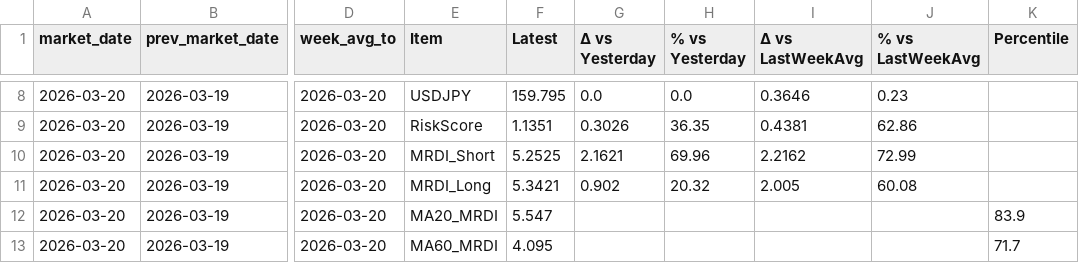
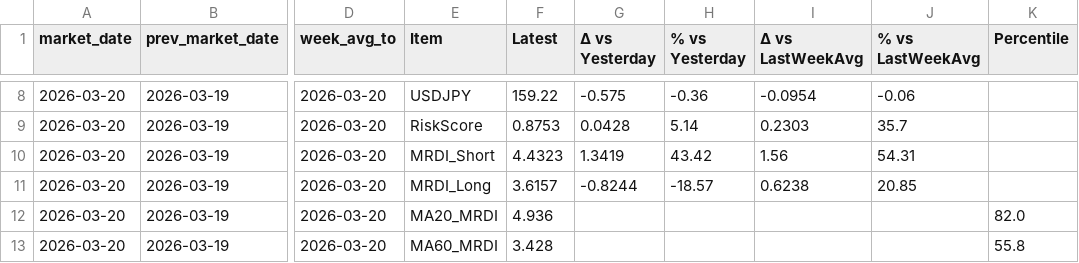
Before and after one commit to ebnr321130921-pixel/finance-report, a CSV file: 3_US_Index/data/market_summary_table.csv, drawn as a sheet; only a part is shown, gaps mark what is left out; the diff covers the shown part only; the diff names each change by its address in the sheet, - before the commit and + after, or states it on an @@ line.

```diff
--- a/3_US_Index/data/market_summary_table.csv
+++ b/3_US_Index/data/market_summary_table.csv
-F8 (Latest): 159.795
+F8 (Latest): 159.22
-G8 (Δ vs Yesterday): 0.0
+G8 (Δ vs Yesterday): -0.575
-H8 (% vs Yesterday): 0.0
+H8 (% vs Yesterday): -0.36
-I8 (Δ vs LastWeekAvg): 0.3646
+I8 (Δ vs LastWeekAvg): -0.0954
-J8 (% vs LastWeekAvg): 0.23
+J8 (% vs LastWeekAvg): -0.06
-F9 (Latest): 1.1351
+F9 (Latest): 0.8753
-G9 (Δ vs Yesterday): 0.3026
+G9 (Δ vs Yesterday): 0.0428
-H9 (% vs Yesterday): 36.35
+H9 (% vs Yesterday): 5.14
-I9 (Δ vs LastWeekAvg): 0.4381
+I9 (Δ vs LastWeekAvg): 0.2303
-J9 (% vs LastWeekAvg): 62.86
+J9 (% vs LastWeekAvg): 35.7
-F10 (Latest): 5.2525
+F10 (Latest): 4.4323
-G10 (Δ vs Yesterday): 2.1621
+G10 (Δ vs Yesterday): 1.3419
-H10 (% vs Yesterday): 69.96
+H10 (% vs Yesterday): 43.42
-I10 (Δ vs LastWeekAvg): 2.2162
+I10 (Δ vs LastWeekAvg): 1.56
-J10 (% vs LastWeekAvg): 72.99
+J10 (% vs LastWeekAvg): 54.31
-F11 (Latest): 5.3421
+F11 (Latest): 3.6157
-G11 (Δ vs Yesterday): 0.902
+G11 (Δ vs Yesterday): -0.8244
-H11 (% vs Yesterday): 20.32
+H11 (% vs Yesterday): -18.57
-I11 (Δ vs LastWeekAvg): 2.005
+I11 (Δ vs LastWeekAvg): 0.6238
-J11 (% vs LastWeekAvg): 60.08
+J11 (% vs LastWeekAvg): 20.85
-F12 (Latest): 5.547
+F12 (Latest): 4.936
-K12 (Percentile): 83.9
+K12 (Percentile): 82.0
-F13 (Latest): 4.095
+F13 (Latest): 3.428
-K13 (Percentile): 71.7
+K13 (Percentile): 55.8
```
Also changed, not shown: 30 edited cells elsewhere in this file, 1_QQQ-SP500/monthly_returns.csv, 3_US_Index/data/forecast_trend_weekly.csv, 14 other files.
